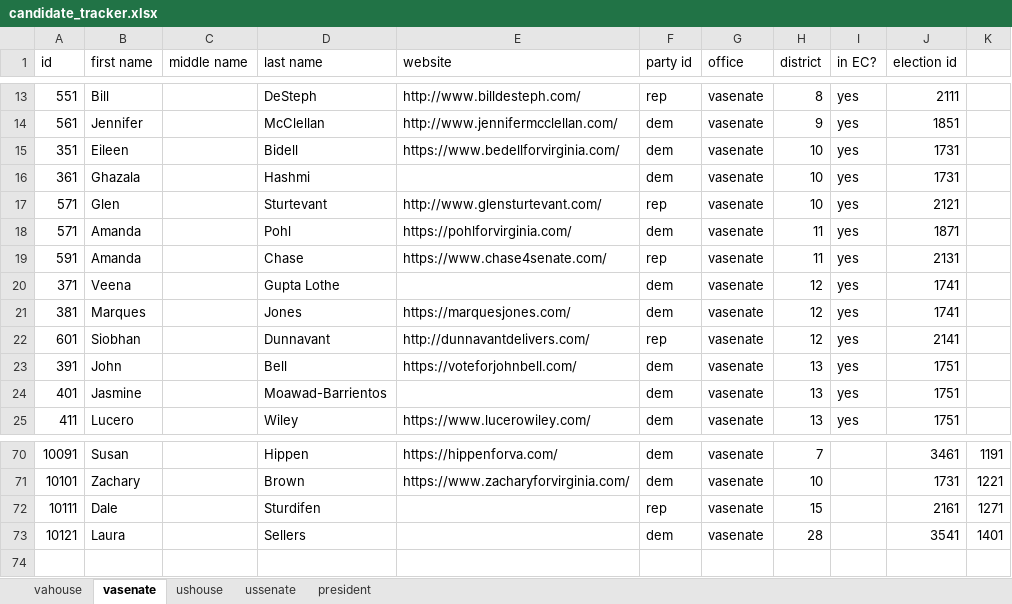
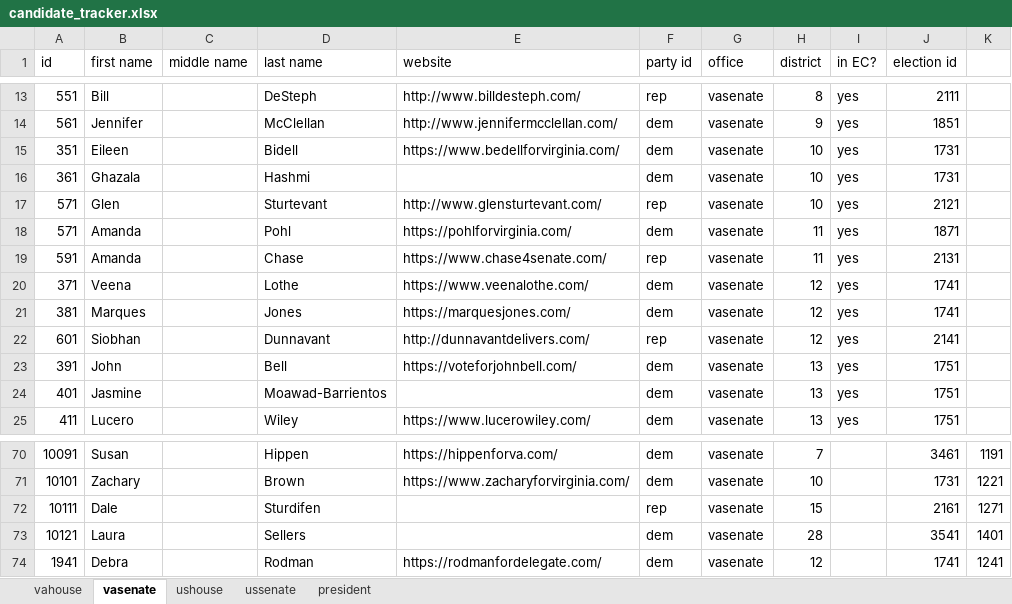
Before and after one commit to frashure/virginia-elections-api, an Excel workbook: db_resources/candidate_tracker.xlsx, sheet vasenate, drawn as a sheet; only a part is shown, gaps mark what is left out; values as stored, in another font and other column widths than the file's, no borders; the diff names each change by its address in the sheet, - before the commit and + after, or states it on an @@ line.

Commit message:
new candidates

```diff
--- a/db_resources/candidate_tracker.xlsx (sheet vasenate)
+++ b/db_resources/candidate_tracker.xlsx (sheet vasenate)
-D20 (last name): Gupta Lothe
+D20 (last name): Lothe
-E20 (website): (empty)
+E20 (website): https://www.veenalothe.com/
+row 74: 1941 | Debra |  | Rodman | https://rodmanfordelegate.com/ | dem | vasenate | 12 |  | 1741 | 1241
```
Also changed, not shown: sheet vahouse.
